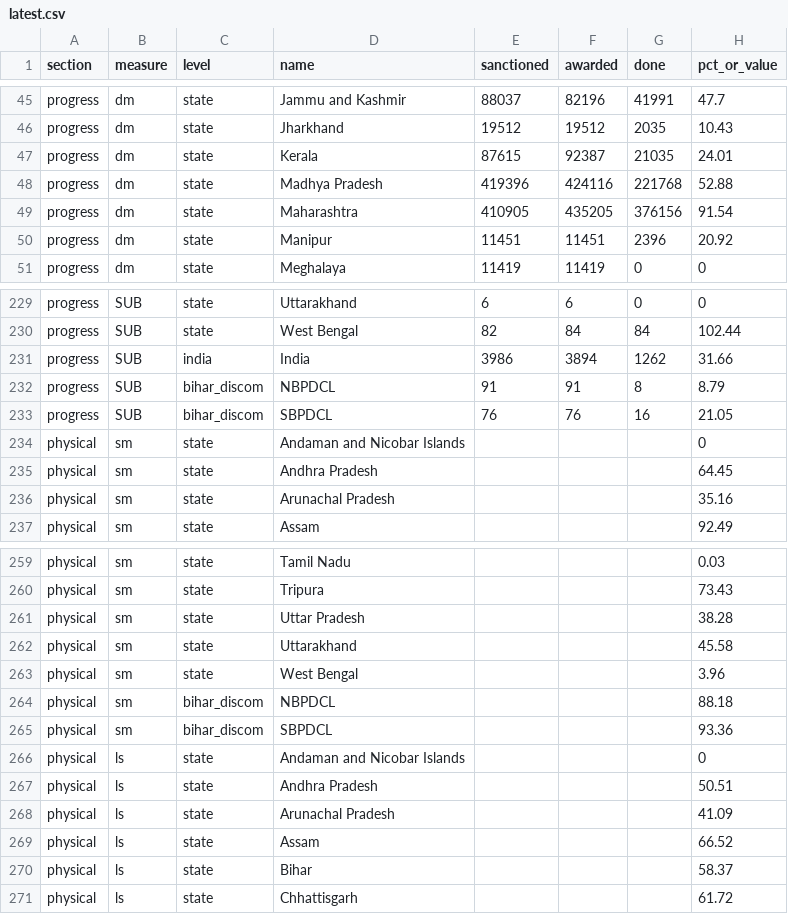
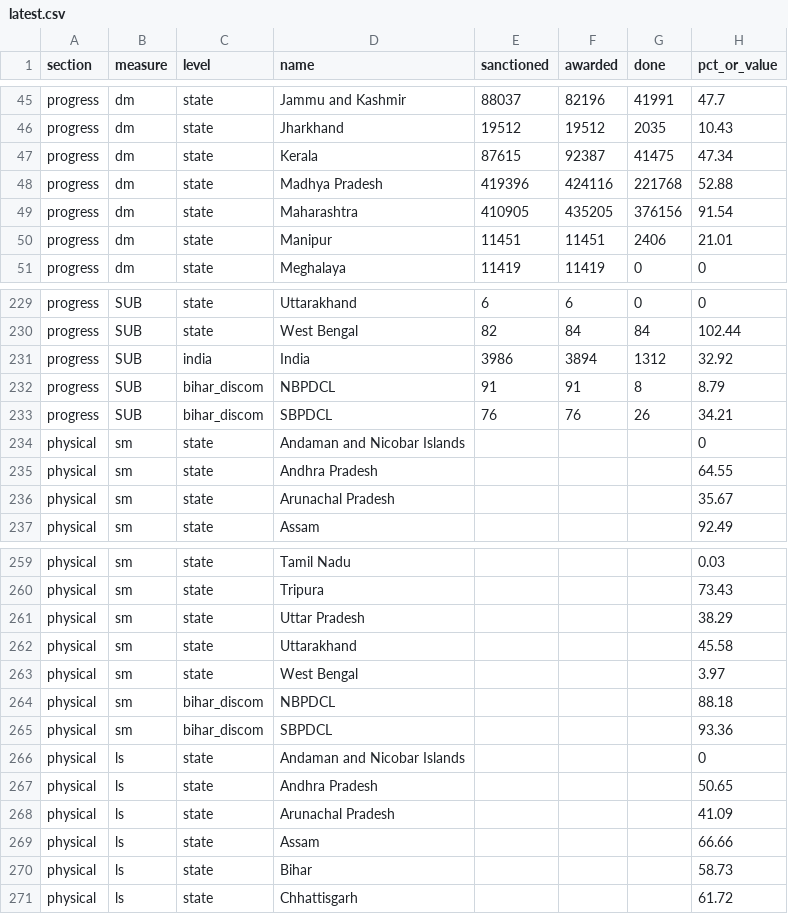
Before and after one commit to mdsbpdcl-hub/rdss-bihar-data, a CSV file: data/latest.csv, drawn as a sheet; only a part is shown, gaps mark what is left out; the diff covers the shown part only.

Commit message:
Data: RDSS snapshot 2026-11-23 20:10

```diff
--- a/data/latest.csv
+++ b/data/latest.csv
@@ -46,6 +46,6 @@ progress,dm,state,Jammu and Kashmir,88037,82196,41991,47.7
 progress,dm,state,Jharkhand,19512,19512,2035,10.43
-progress,dm,state,Kerala,87615,92387,21035,24.01
+progress,dm,state,Kerala,87615,92387,41475,47.34
 progress,dm,state,Madhya Pradesh,419396,424116,221768,52.88
 progress,dm,state,Maharashtra,410905,435205,376156,91.54
-progress,dm,state,Manipur,11451,11451,2396,20.92
+progress,dm,state,Manipur,11451,11451,2406,21.01
 progress,dm,state,Meghalaya,11419,11419,0,0
@@ -230,8 +230,8 @@ progress,SUB,state,Uttarakhand,6,6,0,0
 progress,SUB,state,West Bengal,82,84,84,102.44
-progress,SUB,india,India,3986,3894,1262,31.66
+progress,SUB,india,India,3986,3894,1312,32.92
 progress,SUB,bihar_discom,NBPDCL,91,91,8,8.79
-progress,SUB,bihar_discom,SBPDCL,76,76,16,21.05
+progress,SUB,bihar_discom,SBPDCL,76,76,26,34.21
 physical,sm,state,Andaman and Nicobar Islands,,,,0
-physical,sm,state,Andhra Pradesh,,,,64.45
-physical,sm,state,Arunachal Pradesh,,,,35.16
+physical,sm,state,Andhra Pradesh,,,,64.55
+physical,sm,state,Arunachal Pradesh,,,,35.67
 physical,sm,state,Assam,,,,92.49
@@ -260,5 +260,5 @@ physical,sm,state,Tamil Nadu,,,,0.03
 physical,sm,state,Tripura,,,,73.43
-physical,sm,state,Uttar Pradesh,,,,38.28
+physical,sm,state,Uttar Pradesh,,,,38.29
 physical,sm,state,Uttarakhand,,,,45.58
-physical,sm,state,West Bengal,,,,3.96
+physical,sm,state,West Bengal,,,,3.97
 physical,sm,bihar_discom,NBPDCL,,,,88.18
@@ -266,6 +266,6 @@ physical,sm,bihar_discom,SBPDCL,,,,93.36
 physical,ls,state,Andaman and Nicobar Islands,,,,0
-physical,ls,state,Andhra Pradesh,,,,50.51
+physical,ls,state,Andhra Pradesh,,,,50.65
 physical,ls,state,Arunachal Pradesh,,,,41.09
-physical,ls,state,Assam,,,,66.52
-physical,ls,state,Bihar,,,,58.37
+physical,ls,state,Assam,,,,66.66
+physical,ls,state,Bihar,,,,58.73
 physical,ls,state,Chhattisgarh,,,,61.72
```
Also changed, not shown: 112 edited cells elsewhere in this file, data/history.csv, 1 other file.
